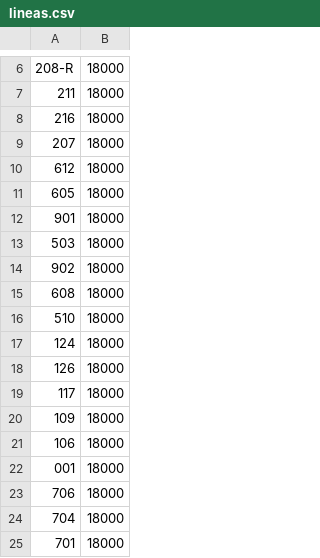
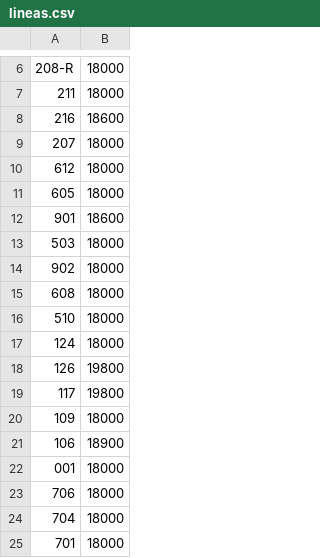
Before and after one commit to Gunzalvo/Busapp, a CSV file: lineas.csv, drawn as a sheet; only a part is shown, gaps mark what is left out.

Commit message:
cambios varios

```diff
--- a/lineas.csv
+++ b/lineas.csv
@@ -7,3 +7,3 @@
 211,18000
-216,18000
+216,18600
 207,18000
@@ -11,3 +11,3 @@
 605,18000
-901,18000
+901,18600
 503,18000
@@ -17,6 +17,6 @@
 124,18000
-126,18000
-117,18000
+126,19800
+117,19800
 109,18000
-106,18000
+106,18900
 001,18000
```
